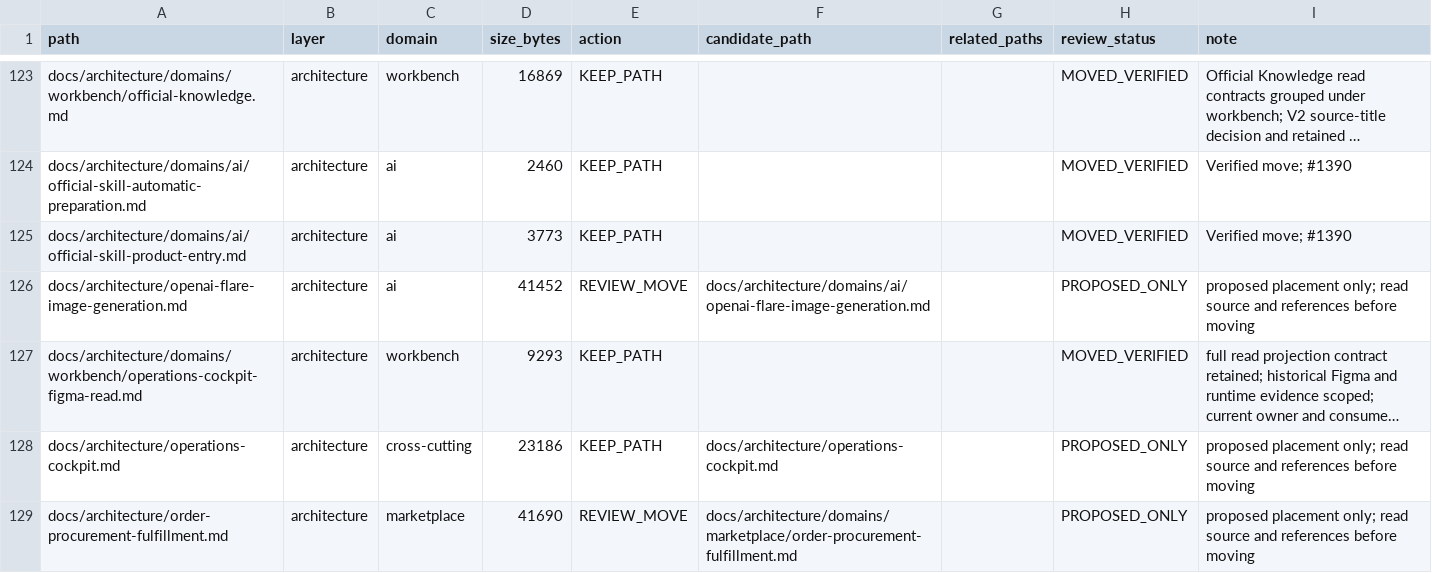
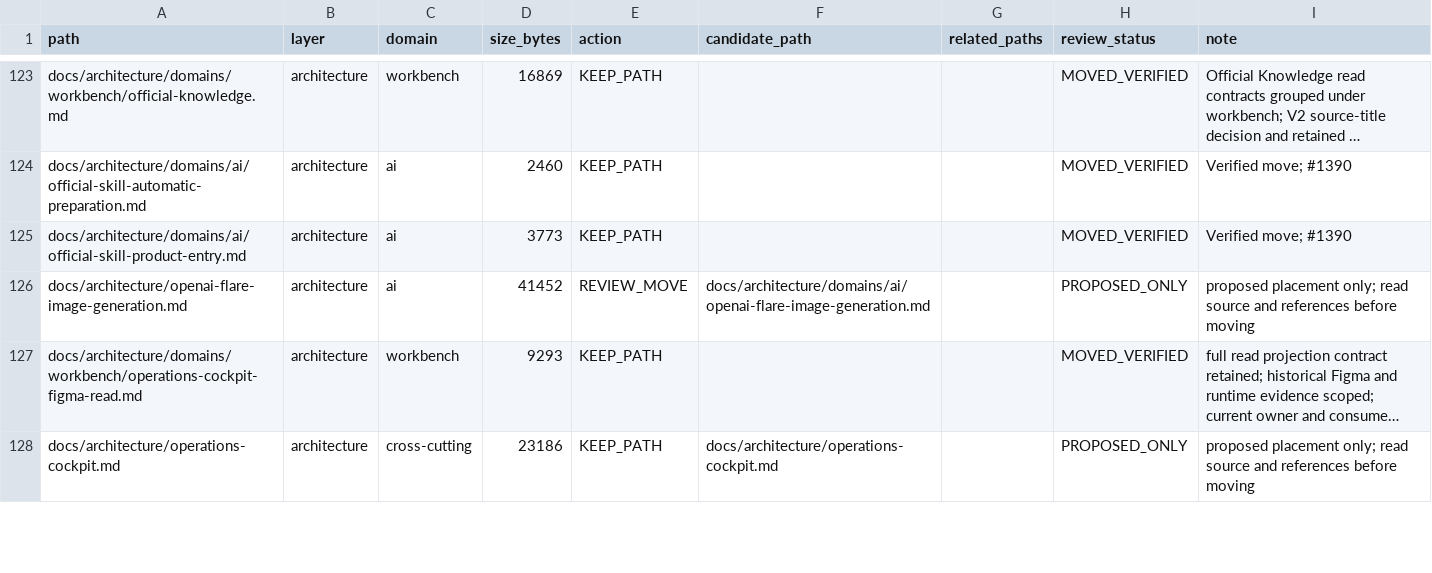
Before and after one commit to henryxu1008/shuomi-ai-commerce, a CSV file: docs/document-inventory.csv, drawn as a sheet; only a part is shown, gaps mark what is left out; long unchanged cells end in …; removed rows and columns are numbered as before the commit, all else as after; the diff covers the shown part only; the diff names each change by its address in the sheet, - before the commit and + after, or states it on an @@ line.

Commit message:
docs: classify frozen order fulfillment contract

```diff
--- a/docs/document-inventory.csv
+++ b/docs/document-inventory.csv
-row 129: docs/architecture/order-procurement-fulfillment.md | architecture | marketplace | 41690 | REVIEW_MOVE | docs/architecture/domains/marketplace/order-procurement-fulfillment.md |  | PROPOSED_ONLY | proposed placement only; read source and references before moving
```
Also changed, not shown: 1 added row and 4 edited cells elsewhere in this file, 5 other files.
